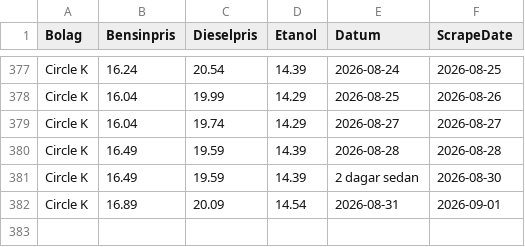
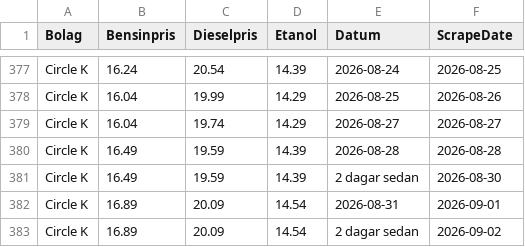
Before and after one commit to FastAndFunky/gaspricescraper, a CSV file: bensinstation_prices.csv, drawn as a sheet; only a part is shown, gaps mark what is left out; the diff names each change by its address in the sheet, - before the commit and + after, or states it on an @@ line.

```diff
--- a/bensinstation_prices.csv
+++ b/bensinstation_prices.csv
+row 383: Circle K | 16.89 | 20.09 | 14.54 | 2 dagar sedan | 2026-09-02
```
Also changed, not shown: bensinpriser_prices.csv.
